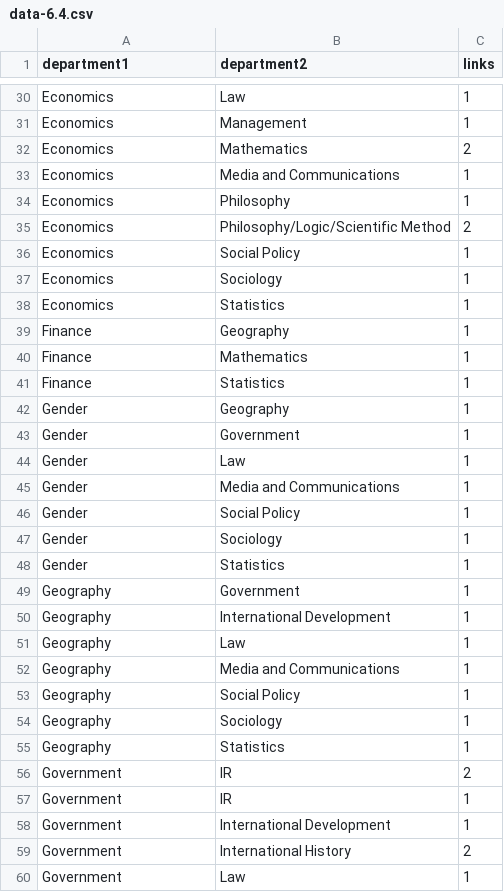
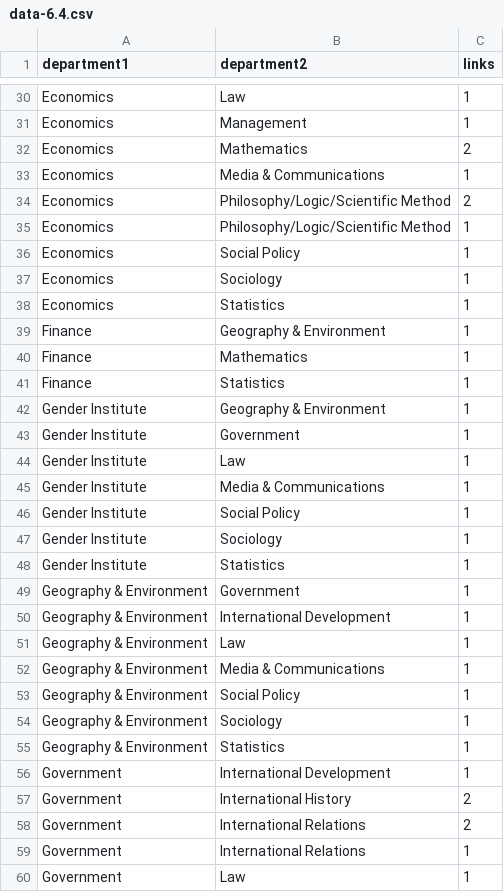
Before and after one commit to christopheryork/lse-crossdepartment, a CSV file: viz/data-6.4.csv, drawn as a sheet; only a part is shown, gaps mark what is left out; the diff covers the shown part only.

```diff
--- a/viz/data-6.4.csv
+++ b/viz/data-6.4.csv
@@ -32,5 +32,5 @@ Economics,Management,1
 Economics,Mathematics,2
-Economics,Media and Communications,1
-Economics,Philosophy,1
+Economics,Media & Communications,1
 Economics,Philosophy/Logic/Scientific Method,2
+Economics,Philosophy/Logic/Scientific Method,1
 Economics,Social Policy,1
@@ -38,23 +38,23 @@ Economics,Sociology,1
 Economics,Statistics,1
-Finance,Geography,1
+Finance,Geography & Environment,1
 Finance,Mathematics,1
 Finance,Statistics,1
-Gender,Geography,1
-Gender,Government,1
-Gender,Law,1
-Gender,Media and Communications,1
-Gender,Social Policy,1
-Gender,Sociology,1
-Gender,Statistics,1
-Geography,Government,1
-Geography,International Development,1
-Geography,Law,1
-Geography,Media and Communications,1
-Geography,Social Policy,1
-Geography,Sociology,1
-Geography,Statistics,1
-Government,IR,2
-Government,IR,1
+Gender Institute,Geography & Environment,1
+Gender Institute,Government,1
+Gender Institute,Law,1
+Gender Institute,Media & Communications,1
+Gender Institute,Social Policy,1
+Gender Institute,Sociology,1
+Gender Institute,Statistics,1
+Geography & Environment,Government,1
+Geography & Environment,International Development,1
+Geography & Environment,Law,1
+Geography & Environment,Media & Communications,1
+Geography & Environment,Social Policy,1
+Geography & Environment,Sociology,1
+Geography & Environment,Statistics,1
 Government,International Development,1
 Government,International History,2
+Government,International Relations,2
+Government,International Relations,1
 Government,Law,1
```
Also changed, not shown: 4 added rows, 4 removed rows and 13 edited cells elsewhere in this file, viz/data-6.2.csv, 12 other files.
